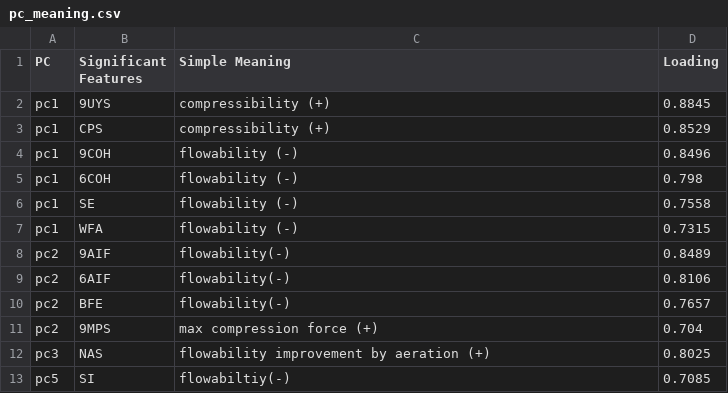
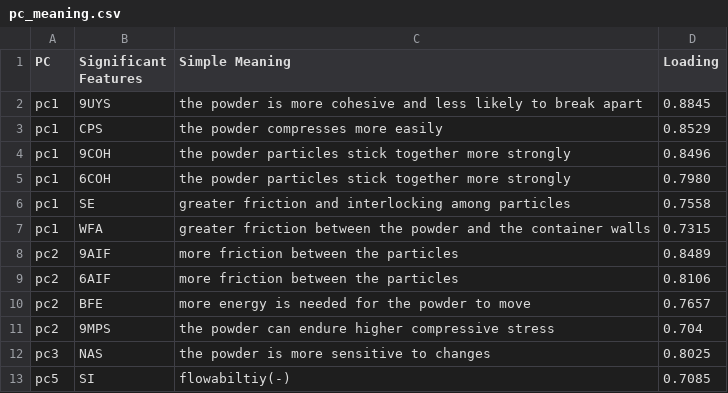
Before and after one commit to patbaek88/MCS, a CSV file: pc_meaning.csv, drawn as a sheet.

Commit message:
Update pc_meaning.csv

```diff
--- a/pc_meaning.csv
+++ b/pc_meaning.csv
@@ -1,13 +1,13 @@
 PC,Significant Features,Simple Meaning,Loading
-pc1,9UYS,compressibility (+),0.8845
-pc1,CPS,compressibility (+),0.8529
-pc1,9COH,flowability (-),0.8496
-pc1,6COH,flowability (-),0.798
-pc1,SE,flowability (-),0.7558
-pc1,WFA,flowability (-),0.7315
-pc2,9AIF,flowability(-),0.8489
-pc2,6AIF,flowability(-),0.8106
-pc2,BFE,flowability(-),0.7657
-pc2,9MPS,max compression force (+),0.704
-pc3,NAS,flowability improvement by aeration (+),0.8025
+pc1,9UYS,the powder is more cohesive and less likely to break apart,0.8845
+pc1,CPS,the powder compresses more easily,0.8529
+pc1,9COH,the powder particles stick together more strongly,0.8496
+pc1,6COH,the powder particles stick together more strongly,0.7980
+pc1,SE,greater friction and interlocking among particles,0.7558
+pc1,WFA,greater friction between the powder and the container walls,0.7315
+pc2,9AIF,more friction between the particles,0.8489
+pc2,6AIF,more friction between the particles,0.8106
+pc2,BFE,more energy is needed for the powder to move,0.7657
+pc2,9MPS,the powder can endure higher compressive stress,0.704
+pc3,NAS,the powder is more sensitive to changes,0.8025
 pc5,SI,flowabiltiy(-),0.7085
```
